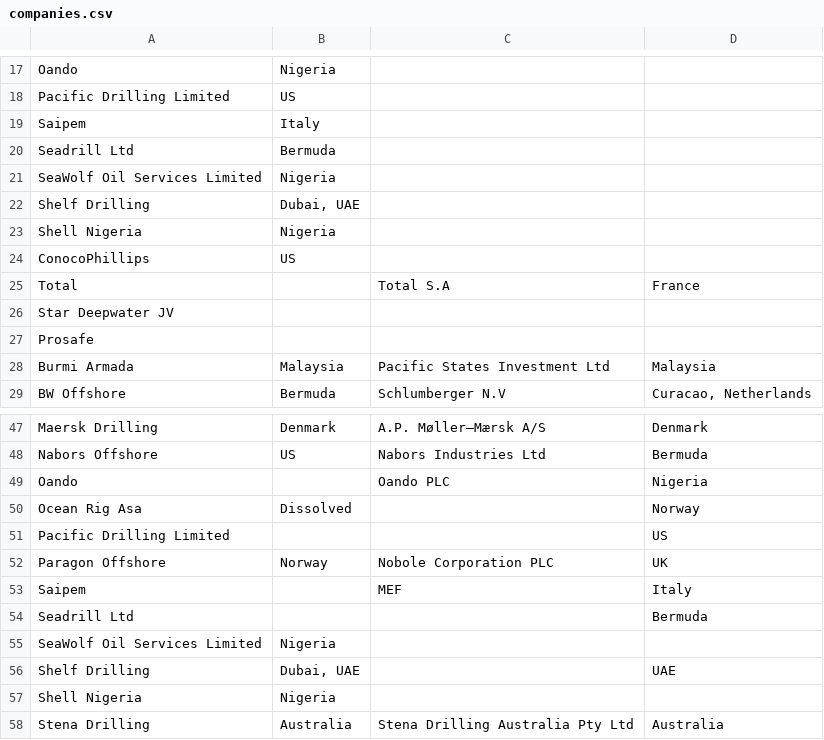
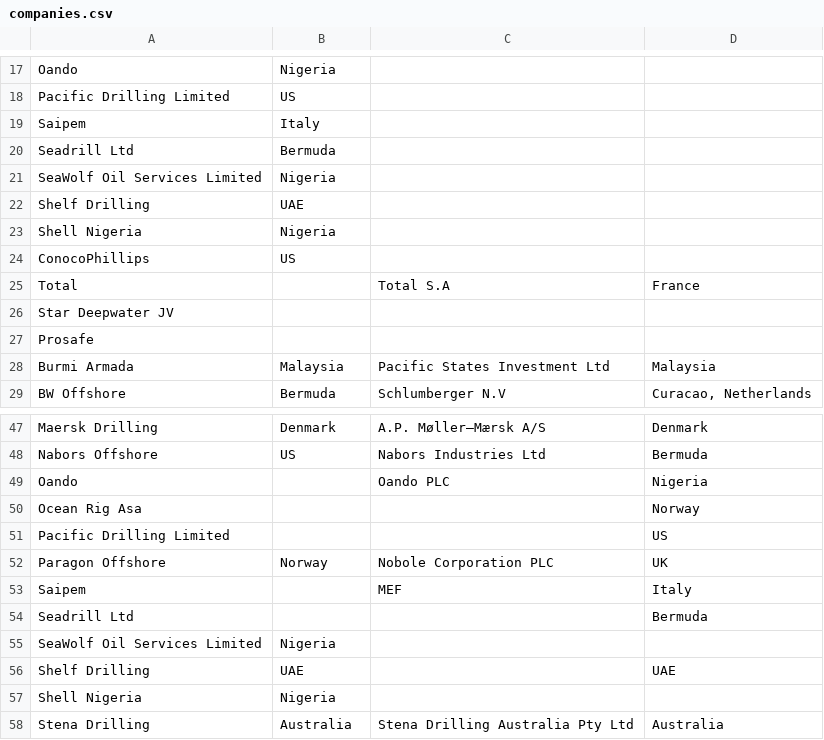
Before and after one commit to ANCIR/DoubleOffshore.org, a CSV file: data/companies.csv, drawn as a sheet; only a part is shown, gaps mark what is left out; the diff names each change by its address in the sheet, - before the commit and + after, or states it on an @@ line.

```diff
--- a/data/companies.csv
+++ b/data/companies.csv
-B22: Dubai, UAE
+B22: UAE
-B50: Dissolved
+B50: (empty)
-B56: Dubai, UAE
+B56: UAE
```
Also changed, not shown: data/countries.csv.
